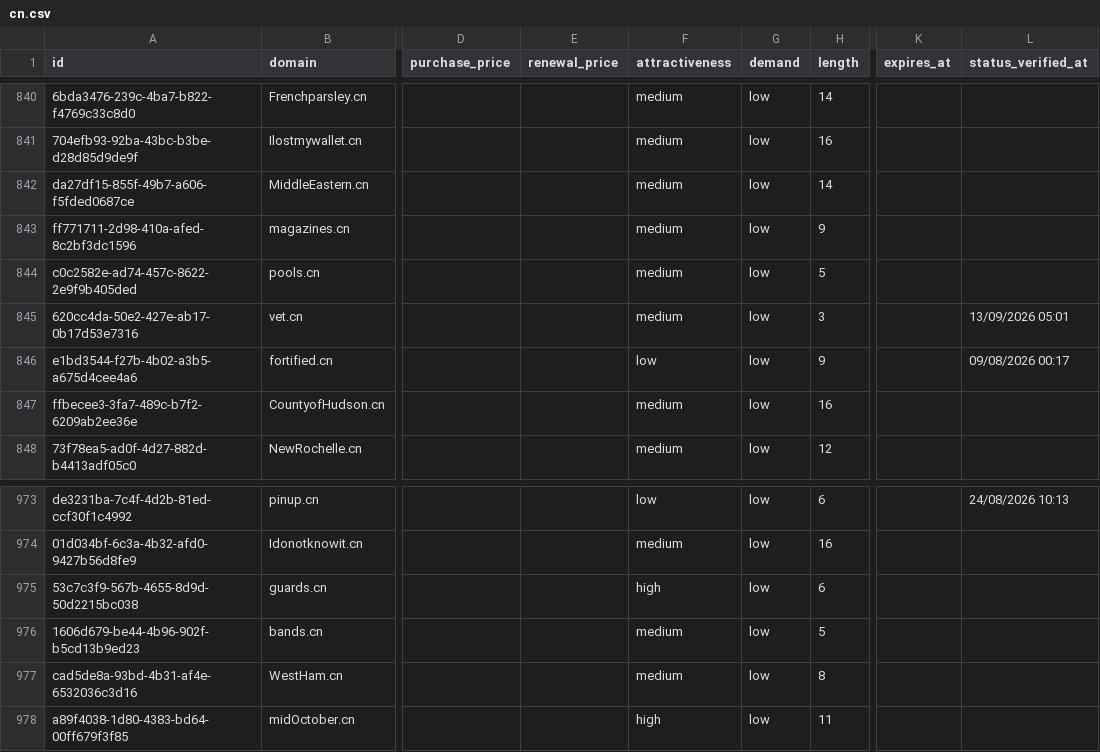
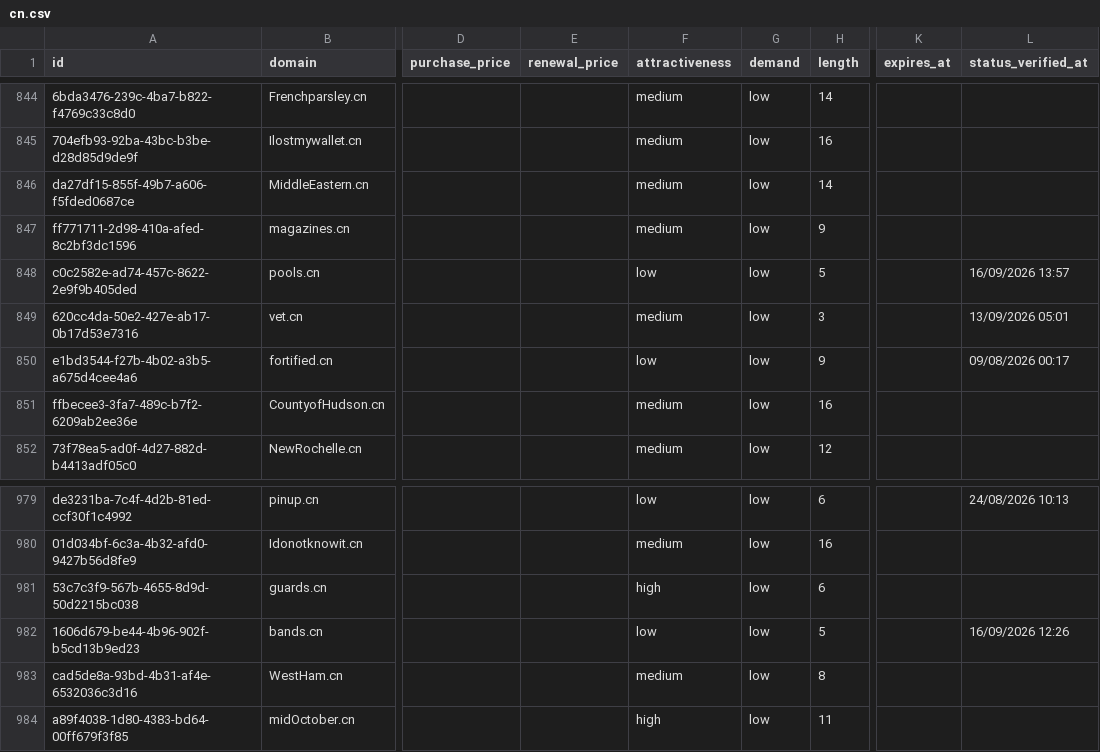
Before and after one commit to UniqueDomains/cn-oneword-domains, a CSV file: cn.csv, drawn as a sheet; only a part is shown, gaps mark what is left out; addresses are those after the commit; the diff covers the shown part only; the diff names each change by its address in the sheet, - before the commit and + after, or states it on an @@ line.

```diff
--- a/cn.csv
+++ b/cn.csv
-F848 (attractiveness): medium
+F848 (attractiveness): low
-L848 (status_verified_at): (empty)
+L848 (status_verified_at): 16/09/2026 13:57
-F982 (attractiveness): medium
+F982 (attractiveness): low
-L982 (status_verified_at): (empty)
+L982 (status_verified_at): 16/09/2026 12:26
```
Also changed, not shown: 6 added rows and 8 edited cells elsewhere in this file, 4 other files.
